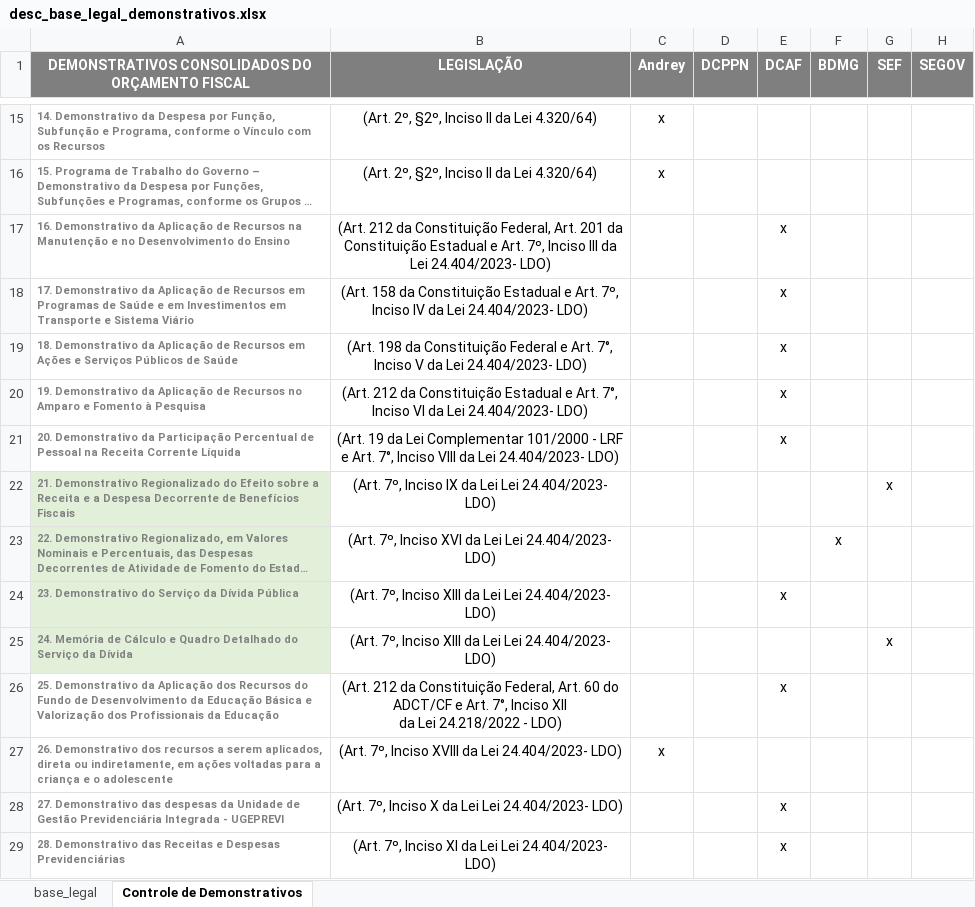
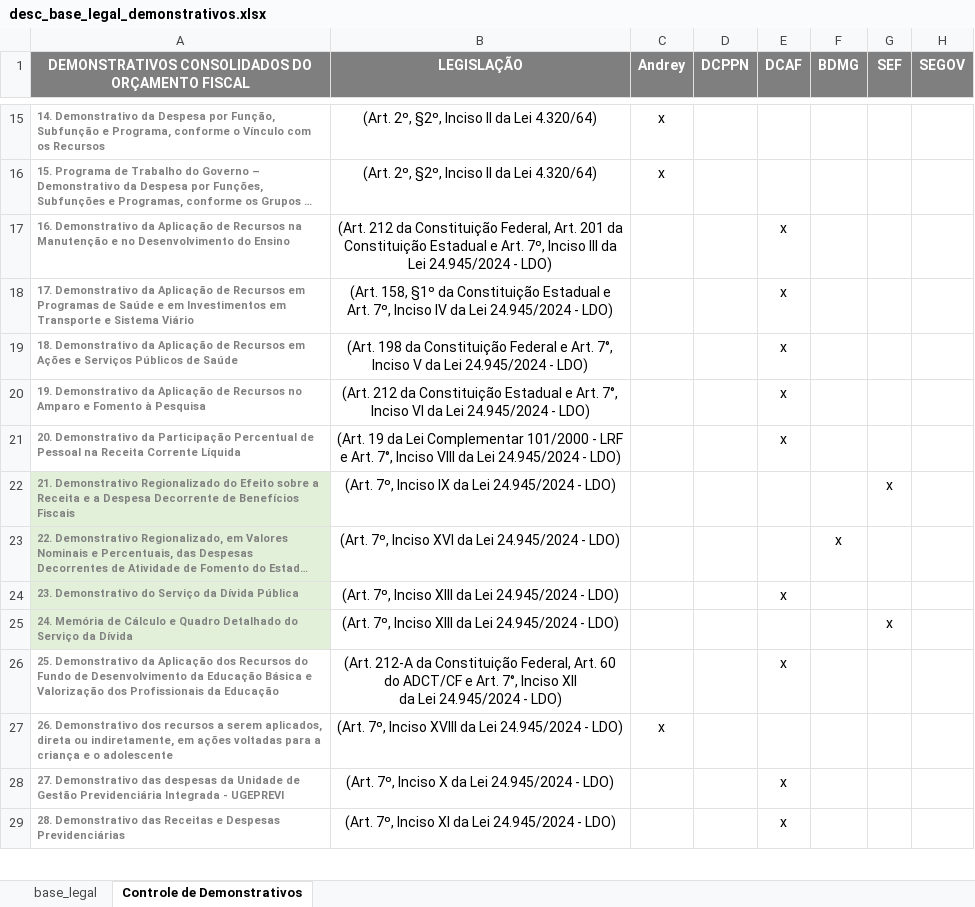
Before and after one commit to splor-mg/volumes-loa, an Excel workbook: bancos/manual/desc_base_legal_demonstrativos.xlsx, sheet Controle de Demonstrativos, drawn as a sheet; only a part is shown, gaps mark what is left out; long unchanged cells end in …; values as stored, in another font and other column widths than the file's, no borders; ↵ is a line break in a cell; the diff covers the shown part only; the diff names each change by its address in the sheet, - before the commit and + after, or states it on an @@ line.

```diff
--- a/bancos/manual/desc_base_legal_demonstrativos.xlsx (sheet Controle de Demonstrativos)
+++ b/bancos/manual/desc_base_legal_demonstrativos.xlsx (sheet Controle de Demonstrativos)
-B17 (LEGISLAÇÃO): …da Lei 24.404/2023- LDO)
+B17 (LEGISLAÇÃO): …da Lei 24.945/2024 - LDO)
-B18 (LEGISLAÇÃO): (Art. 158 da Constituição Estadual e Art. 7º, Inciso IV da Lei 24.404/2023- LDO)
+B18 (LEGISLAÇÃO): (Art. 158, §1º da Constituição Estadual e Art. 7º, Inciso IV da Lei 24.945/2024 - LDO)
-B19 (LEGISLAÇÃO): …da Lei 24.404/2023- LDO)
+B19 (LEGISLAÇÃO): …da Lei 24.945/2024 - LDO)
-B20 (LEGISLAÇÃO): …da Lei 24.404/2023- LDO)
+B20 (LEGISLAÇÃO): …da Lei 24.945/2024 - LDO)
-B21 (LEGISLAÇÃO): …da Lei 24.404/2023- LDO)
+B21 (LEGISLAÇÃO): …da Lei 24.945/2024 - LDO)
-B22 (LEGISLAÇÃO): …da Lei Lei 24.404/2023- LDO)
+B22 (LEGISLAÇÃO): …da Lei 24.945/2024 - LDO)
-B23 (LEGISLAÇÃO): …da Lei Lei 24.404/2023- LDO)
+B23 (LEGISLAÇÃO): …da Lei 24.945/2024 - LDO)
-B24:B25 (LEGISLAÇÃO): …da Lei Lei 24.404/2023- LDO)
+B24:B25 (LEGISLAÇÃO): …da Lei 24.945/2024 - LDO)
-B26 (LEGISLAÇÃO): (Art. 212 da Constituição Federal, Art. 60 do ADCT/CF e Art. 7°, Inciso XII ↵ da Lei 24.218/2022 - LDO)
+B26 (LEGISLAÇÃO): (Art. 212-A da Constituição Federal, Art. 60 do ADCT/CF e Art. 7°, Inciso XII ↵ da Lei 24.945/2024 - LDO)
-B27 (LEGISLAÇÃO): …da Lei 24.404/2023- LDO)
+B27 (LEGISLAÇÃO): …da Lei 24.945/2024 - LDO)
-B28 (LEGISLAÇÃO): …da Lei Lei 24.404/2023- LDO)
+B28 (LEGISLAÇÃO): …da Lei 24.945/2024 - LDO)
-B29 (LEGISLAÇÃO): …da Lei Lei 24.404/2023- LDO)
+B29 (LEGISLAÇÃO): …da Lei 24.945/2024 - LDO)
```
Also changed, not shown: 1 added row and 27 edited cells elsewhere in this sheet, sheet base_legal, bancos/SISOR/BASE_DETALHAMENTO_OBRAS.xlsx, bancos/SISOR/BASE_ORCAM_RECEITA_FISCAL.xlsx, 25 other files.
